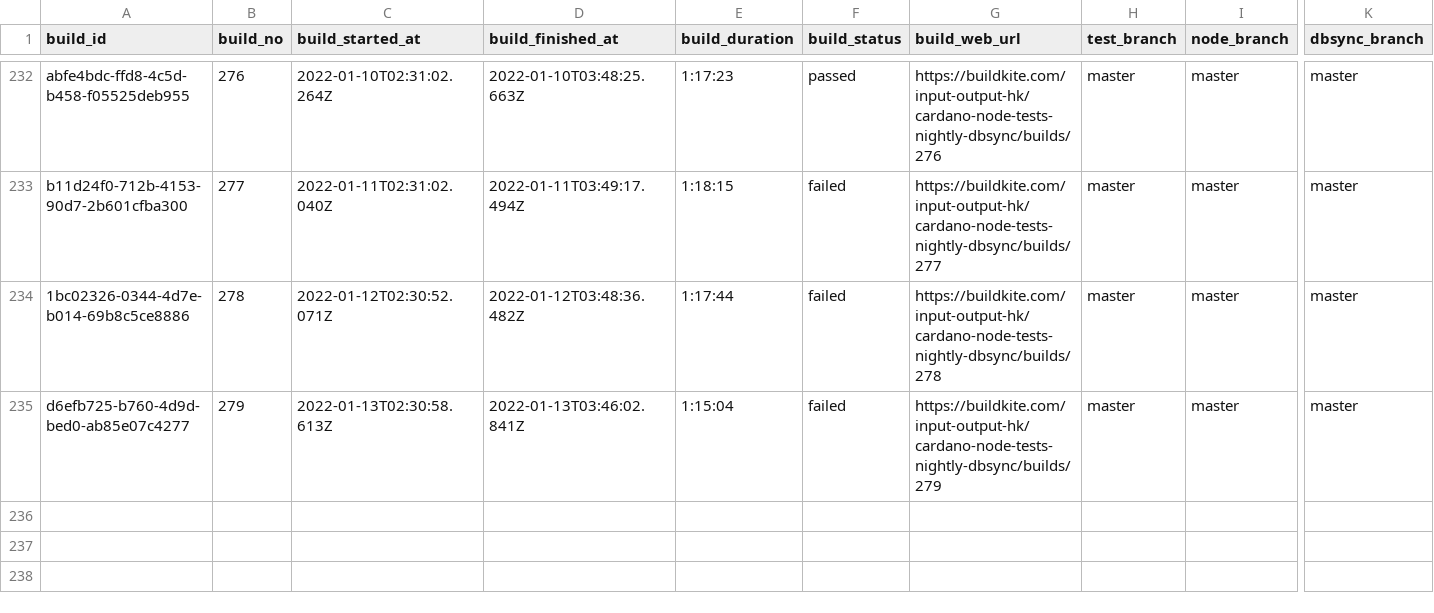
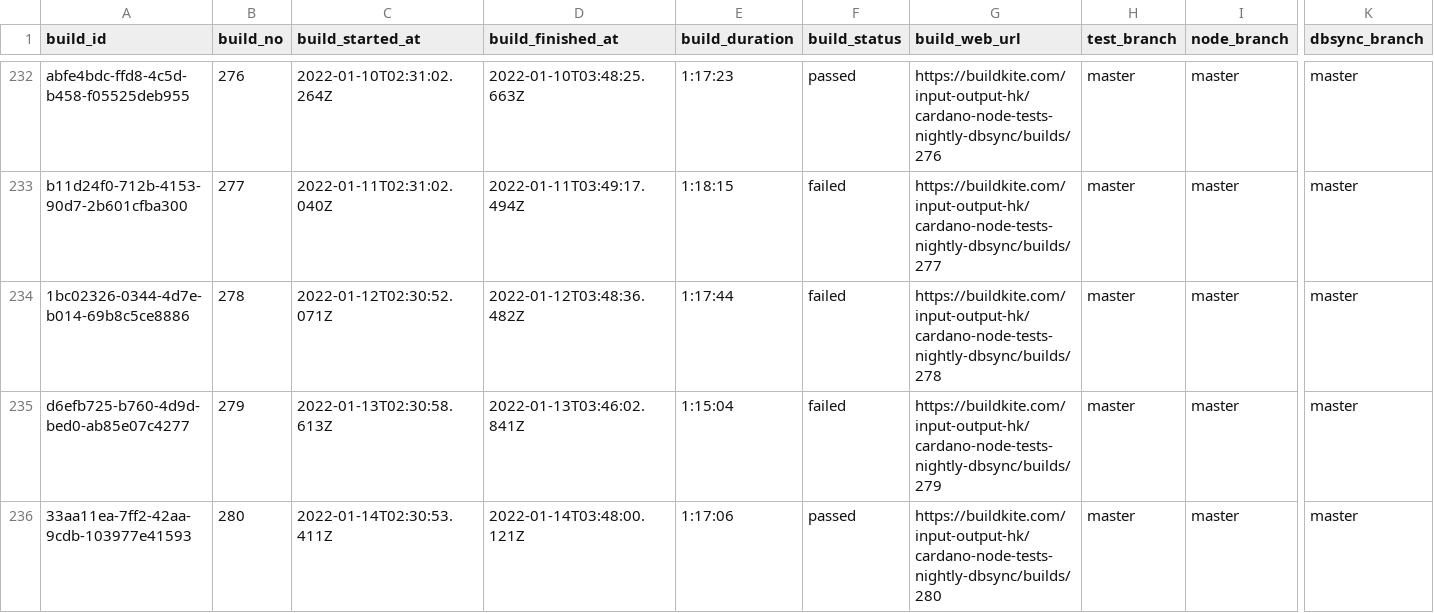
Before and after one commit to saratomaz/cardano-node-tests, a CSV file: sync_tests/csv_files/dbsync_nightly.csv, drawn as a sheet; only a part is shown, gaps mark what is left out; rows hold the shown columns only; the diff names each change by its address in the sheet, - before the commit and + after, or states it on an @@ line.

```diff
--- a/sync_tests/csv_files/dbsync_nightly.csv
+++ b/sync_tests/csv_files/dbsync_nightly.csv
+row 236: 33aa11ea-7ff2-42aa-9cdb-103977e41593 | 280 | 2022-01-14T02:30:53.411Z | 2022-01-14T03:48:00.121Z | 1:17:06 | passed | https://buildkite.com/input-output-hk/cardano-node-tests-nightly-dbsync/builds/280 | master | master | master
```
Also changed, not shown: sync_tests/csv_files/node_nightly.csv, 1 other file.
